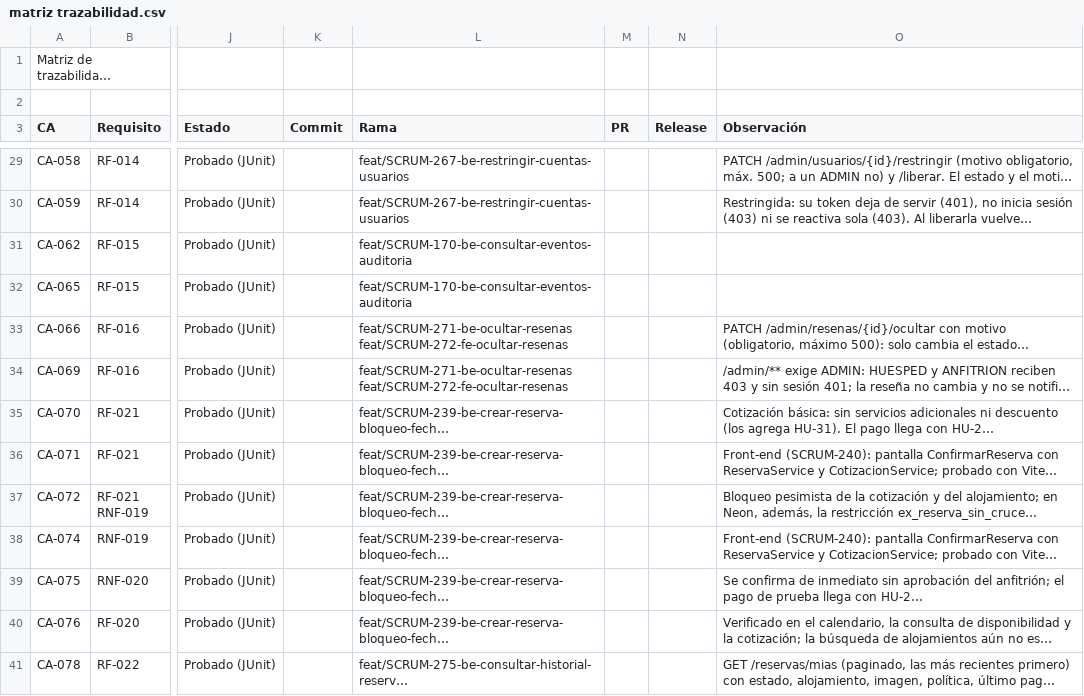
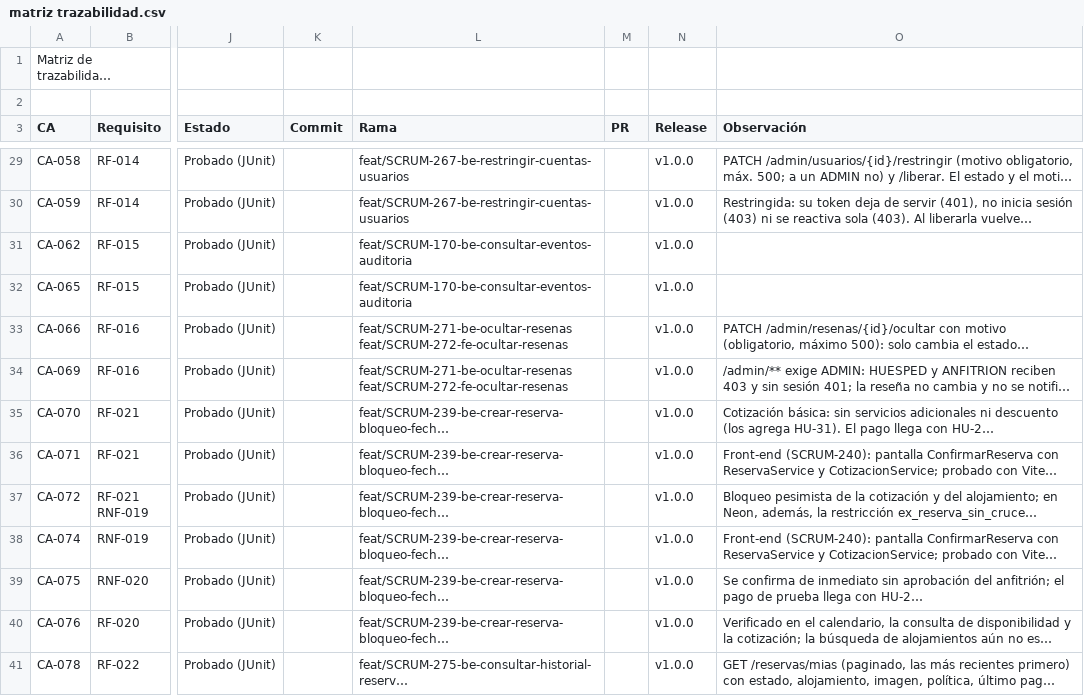
Before and after one commit to Estallados/MarketplaceAlojamientosInversionesLR, a CSV file: docs/traceability/matriz trazabilidad.csv, drawn as a sheet; only a part is shown, gaps mark what is left out; long unchanged cells end in …; the diff covers the shown part only; the diff names each change by its address in the sheet, - before the commit and + after, or states it on an @@ line.

Commit message:
[SCRUM-288] Columna Release de la matriz de trazabilidad con v1.0.0 (#98)
-se llena la columna Release con v1.0.0 en las 108 filas de criterios de aceptación de docs/traceability/matriz trazabilidad.csv

```diff
--- a/docs/traceability/matriz trazabilidad.csv
+++ b/docs/traceability/matriz trazabilidad.csv
-N29:N41 (Release): (empty)
+N29:N41 (Release): v1.0.0
```
Also changed, not shown: 95 edited cells elsewhere in this file.
